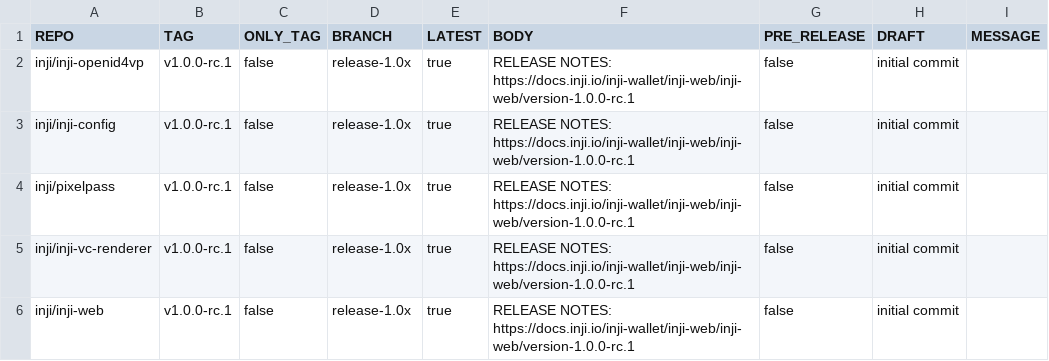
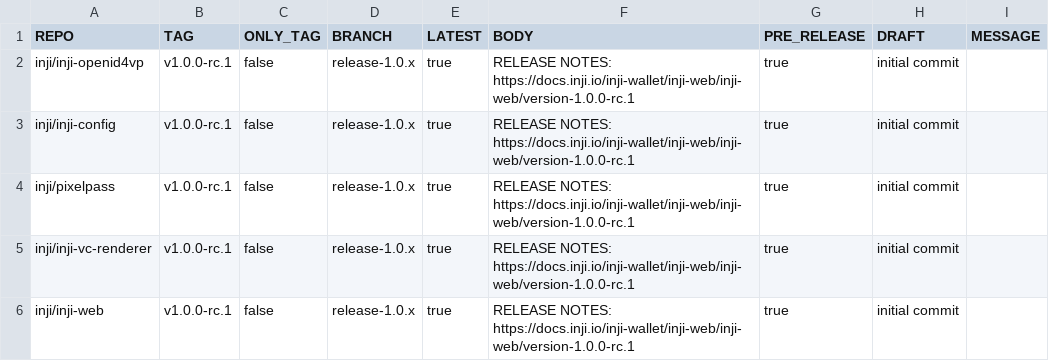
Before and after one commit to SwapnilWorks-Devops/release-script, a CSV file: release/gh_release/repos.csv, drawn as a sheet.

Commit message:
[DSD-11058] [Inji Web Release 1.0.0-rc.1] Release and tagging of Repos (#1920)
Updated the release branch from 'release-1.0x' to 'release-1.0.x' for multiple repositories.

Signed-off-by: Ivanmeneges <ivan.anil016@gmail.com>

```diff
--- a/release/gh_release/repos.csv
+++ b/release/gh_release/repos.csv
@@ -1,6 +1,6 @@
 REPO,TAG,ONLY_TAG,BRANCH,LATEST,BODY,PRE_RELEASE,DRAFT,MESSAGE
-inji/inji-openid4vp,v1.0.0-rc.1,false,release-1.0x,true,RELEASE NOTES: https://docs.inji.io/inji-wallet/inji-web/inji-web/version-1.0.0-rc.1,false,initial commit
-inji/inji-config,v1.0.0-rc.1,false,release-1.0x,true,RELEASE NOTES: https://docs.inji.io/inji-wallet/inji-web/inji-web/version-1.0.0-rc.1,false,initial commit
-inji/pixelpass,v1.0.0-rc.1,false,release-1.0x,true,RELEASE NOTES: https://docs.inji.io/inji-wallet/inji-web/inji-web/version-1.0.0-rc.1,false,initial commit
-inji/inji-vc-renderer,v1.0.0-rc.1,false,release-1.0x,true,RELEASE NOTES: https://docs.inji.io/inji-wallet/inji-web/inji-web/version-1.0.0-rc.1,false,initial commit
-inji/inji-web,v1.0.0-rc.1,false,release-1.0x,true,RELEASE NOTES: https://docs.inji.io/inji-wallet/inji-web/inji-web/version-1.0.0-rc.1,false,initial commit
+inji/inji-openid4vp,v1.0.0-rc.1,false,release-1.0.x,true,RELEASE NOTES: https://docs.inji.io/inji-wallet/inji-web/inji-web/version-1.0.0-rc.1,true,initial commit
+inji/inji-config,v1.0.0-rc.1,false,release-1.0.x,true,RELEASE NOTES: https://docs.inji.io/inji-wallet/inji-web/inji-web/version-1.0.0-rc.1,true,initial commit
+inji/pixelpass,v1.0.0-rc.1,false,release-1.0.x,true,RELEASE NOTES: https://docs.inji.io/inji-wallet/inji-web/inji-web/version-1.0.0-rc.1,true,initial commit
+inji/inji-vc-renderer,v1.0.0-rc.1,false,release-1.0.x,true,RELEASE NOTES: https://docs.inji.io/inji-wallet/inji-web/inji-web/version-1.0.0-rc.1,true,initial commit
+inji/inji-web,v1.0.0-rc.1,false,release-1.0.x,true,RELEASE NOTES: https://docs.inji.io/inji-wallet/inji-web/inji-web/version-1.0.0-rc.1,true,initial commit
```
